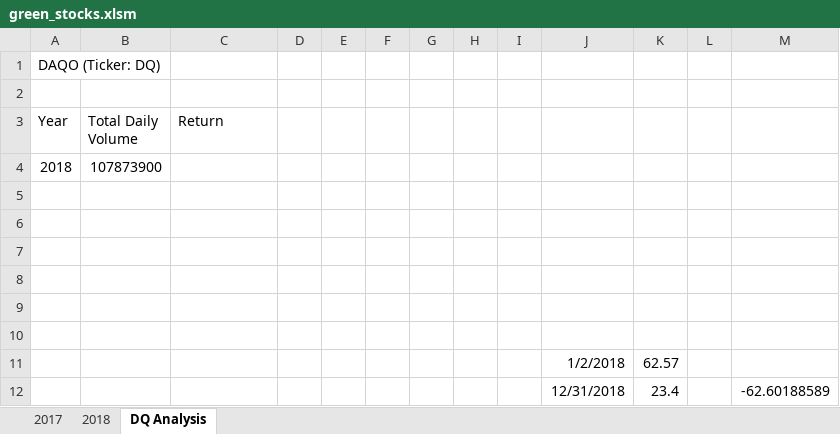
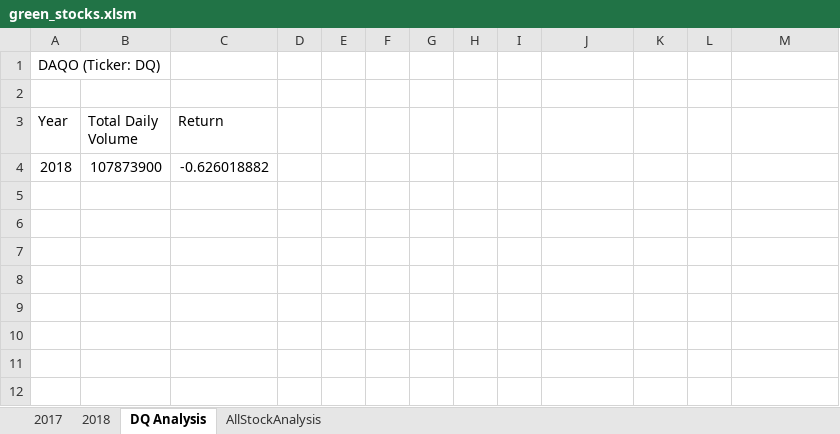
Before and after one commit to Normanfamdamly/Stock_Analysis, an Excel workbook: green_stocks.xlsm, sheet DQ Analysis, drawn as a sheet; values as stored, in another font and other column widths than the file's, no borders; the diff names each change by its address in the sheet, - before the commit and + after, or states it on an @@ line.

Commit message:
Changed Dim to Single

```diff
--- a/green_stocks.xlsm (sheet DQ Analysis)
+++ b/green_stocks.xlsm (sheet DQ Analysis)
+sheet tab: AllStockAnalysis
-C4 (Return): (empty)
+C4 (Return): -0.626018882
-row 5: (empty)
-row 6: (empty)
-row 7: (empty)
-row 8: (empty)
-row 9: (empty)
-row 10: (empty)
-row 11:  |  |  |  |  |  |  |  |  | 1/2/2018 | 62.57
-row 12:  |  |  |  |  |  |  |  |  | 12/31/2018 | 23.4 |  | -62.60188589
```
